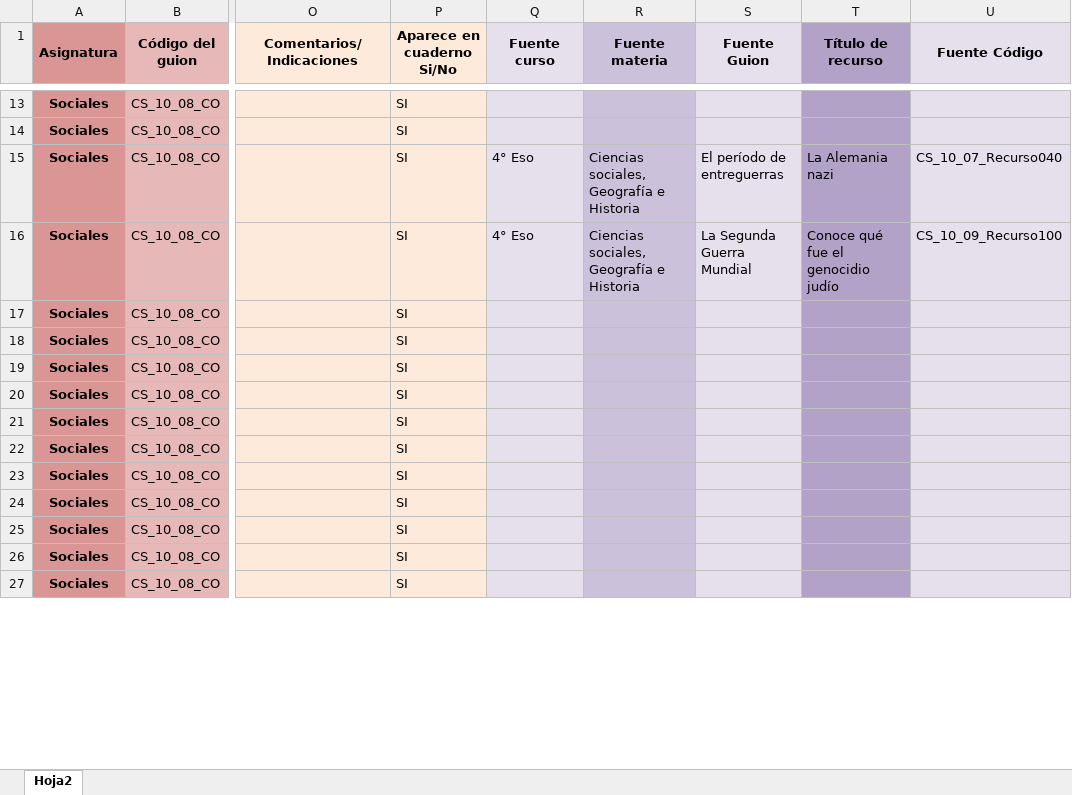
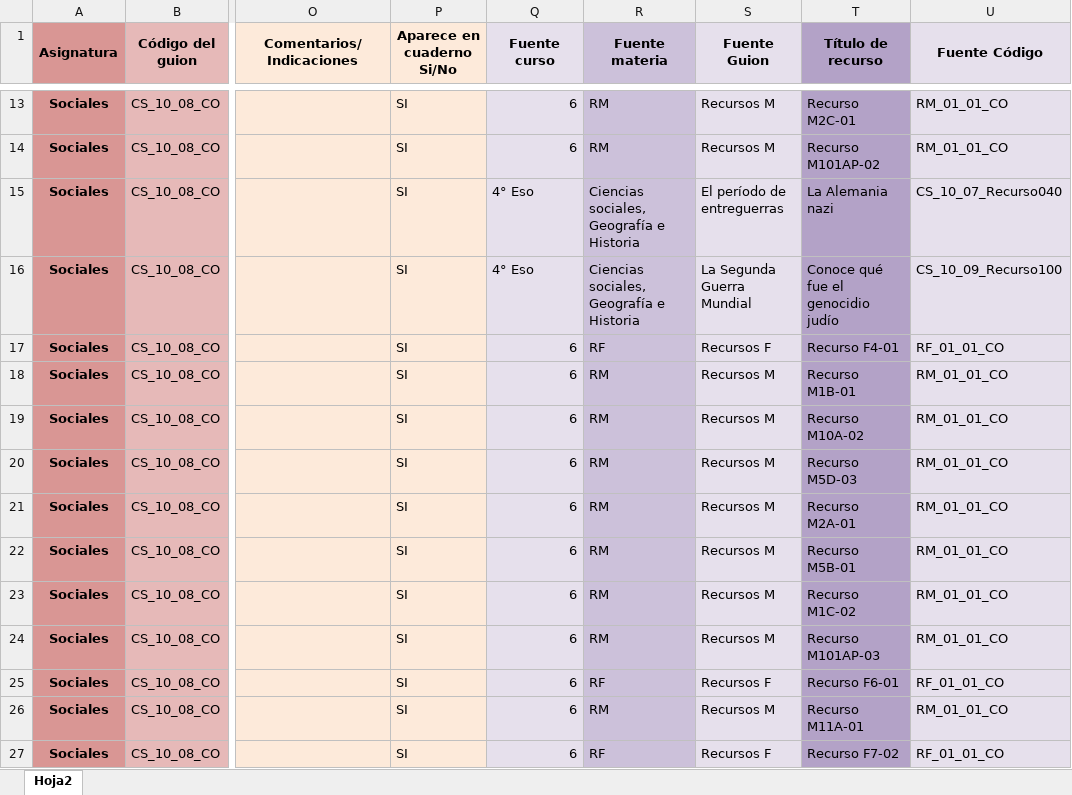
Before and after one commit to AulaPlanetaColombia/CienciasSociales, an Excel workbook: fuentes/contenidos/grado10/guion08/Escaleta_CS_10_08_CO.xlsx, sheet Hoja2, drawn as a sheet; only a part is shown, gaps mark what is left out; values as stored, in another font and other column widths than the file's, no borders; the diff covers the shown part only; the diff names each change by its address in the sheet, - before the commit and + after, or states it on an @@ line.

Commit message:
Escaleta guion 08 décimo corregida
Con recursos en blanco Colombia

```diff
--- a/fuentes/contenidos/grado10/guion08/Escaleta_CS_10_08_CO.xlsx (sheet Hoja2)
+++ b/fuentes/contenidos/grado10/guion08/Escaleta_CS_10_08_CO.xlsx (sheet Hoja2)
-Q13:Q14 (Fuente curso): (empty)
+Q13:Q14 (Fuente curso): 6
-R13:R14 (Fuente materia): (empty)
+R13:R14 (Fuente materia): RM
-S13:S14 (Fuente Guion): (empty)
+S13:S14 (Fuente Guion): Recursos M
-T13 (Título de recurso): (empty)
+T13 (Título de recurso): Recurso M2C-01
-U13:U14 (Fuente Código): (empty)
+U13:U14 (Fuente Código): RM_01_01_CO
-T14 (Título de recurso): (empty)
+T14 (Título de recurso): Recurso M101AP-02
-Q17:Q27 (Fuente curso): (empty)
+Q17:Q27 (Fuente curso): 6
-R17 (Fuente materia): (empty)
+R17 (Fuente materia): RF
-S17 (Fuente Guion): (empty)
+S17 (Fuente Guion): Recursos F
-T17 (Título de recurso): (empty)
+T17 (Título de recurso): Recurso F4-01
-U17 (Fuente Código): (empty)
+U17 (Fuente Código): RF_01_01_CO
-R18:R24 (Fuente materia): (empty)
+R18:R24 (Fuente materia): RM
-S18:S24 (Fuente Guion): (empty)
+S18:S24 (Fuente Guion): Recursos M
-T18 (Título de recurso): (empty)
+T18 (Título de recurso): Recurso M1B-01
-U18:U24 (Fuente Código): (empty)
+U18:U24 (Fuente Código): RM_01_01_CO
-T19 (Título de recurso): (empty)
+T19 (Título de recurso): Recurso M10A-02
-T20 (Título de recurso): (empty)
+T20 (Título de recurso): Recurso M5D-03
-T21 (Título de recurso): (empty)
+T21 (Título de recurso): Recurso M2A-01
-T22 (Título de recurso): (empty)
+T22 (Título de recurso): Recurso M5B-01
-T23 (Título de recurso): (empty)
+T23 (Título de recurso): Recurso M1C-02
-T24 (Título de recurso): (empty)
+T24 (Título de recurso): Recurso M101AP-03
-R25 (Fuente materia): (empty)
+R25 (Fuente materia): RF
-S25 (Fuente Guion): (empty)
+S25 (Fuente Guion): Recursos F
-T25 (Título de recurso): (empty)
+T25 (Título de recurso): Recurso F6-01
-U25 (Fuente Código): (empty)
+U25 (Fuente Código): RF_01_01_CO
-R26 (Fuente materia): (empty)
+R26 (Fuente materia): RM
-S26 (Fuente Guion): (empty)
+S26 (Fuente Guion): Recursos M
-T26 (Título de recurso): (empty)
+T26 (Título de recurso): Recurso M11A-01
-U26 (Fuente Código): (empty)
+U26 (Fuente Código): RM_01_01_CO
-R27 (Fuente materia): (empty)
+R27 (Fuente materia): RF
-S27 (Fuente Guion): (empty)
+S27 (Fuente Guion): Recursos F
-T27 (Título de recurso): (empty)
+T27 (Título de recurso): Recurso F7-02
-U27 (Fuente Código): (empty)
+U27 (Fuente Código): RF_01_01_CO
```
Also changed, not shown: 70 edited cells elsewhere in this sheet.
